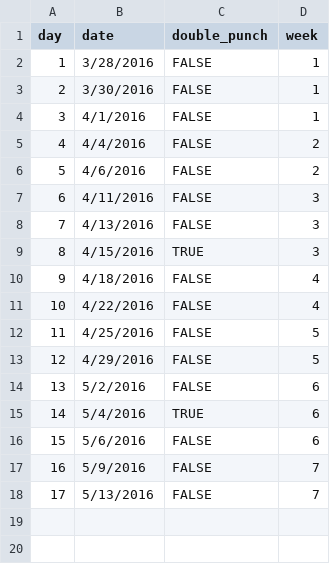
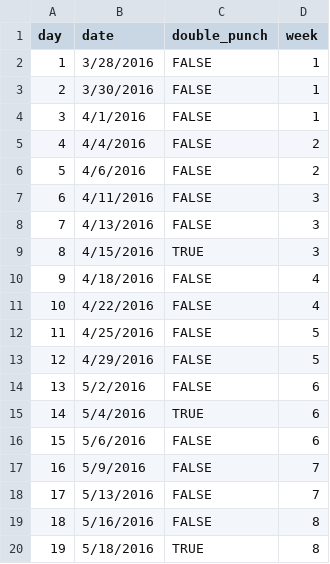
Before and after one commit to jarad/mileage_club, a CSV file: data/days.csv, drawn as a sheet; the diff names each change by its address in the sheet, - before the commit and + after, or states it on an @@ line.

Commit message:
Entered Week 8 Monday and Wednesday

```diff
--- a/data/days.csv
+++ b/data/days.csv
+row 19: 18 | 5/16/2016 | FALSE | 8
+row 20: 19 | 5/18/2016 | TRUE | 8
```
Also changed, not shown: 2 other files.
